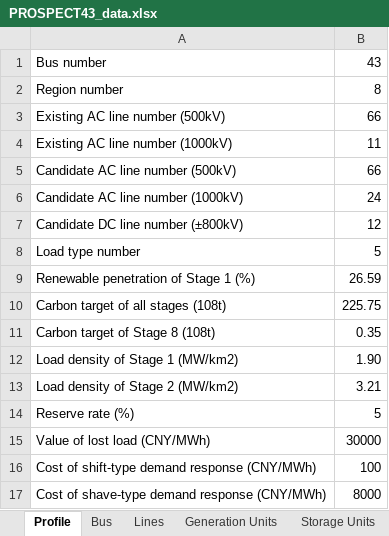
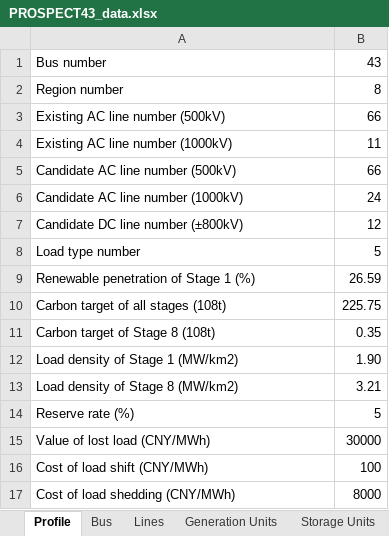
Before and after one commit to RoedeerMa/PROSPECT-43, an Excel workbook: PROSPECT43_data.xlsx, sheet Profile, drawn as a sheet; values as stored, in another font and other column widths than the file's, no borders; the diff names each change by its address in the sheet, - before the commit and + after, or states it on an @@ line.

```diff
--- a/PROSPECT43_data.xlsx (sheet Profile)
+++ b/PROSPECT43_data.xlsx (sheet Profile)
-A13: Load density of Stage 2 (MW/km2)
+A13: Load density of Stage 8 (MW/km2)
-A16: Cost of shift-type demand response (CNY/MWh)
+A16: Cost of load shift (CNY/MWh)
-A17: Cost of shave-type demand response (CNY/MWh)
+A17: Cost of load shedding (CNY/MWh)
```
Also changed, not shown: sheet Lines, sheet Storage Units, sheet Candidate Units-Overview, sheet Units-Investment Costs, sheet Units-Variable Costs, sheet Generation-Parameters, 2 more sheets, formulas that keep their value, 1 other file.
